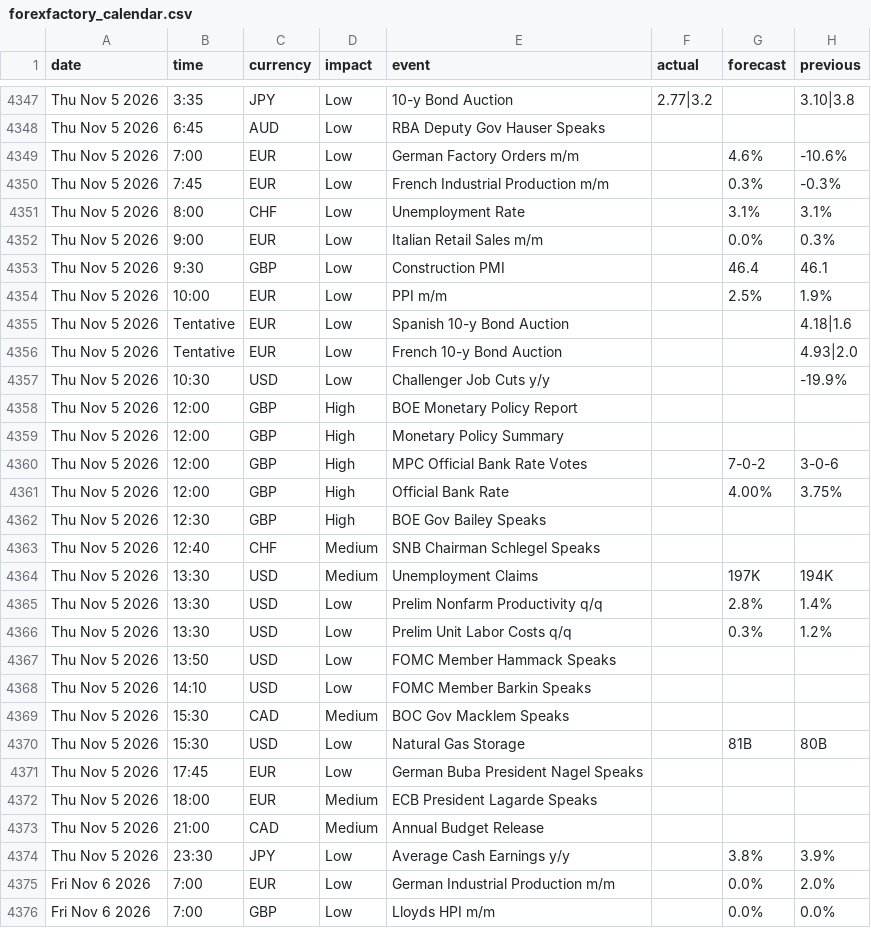
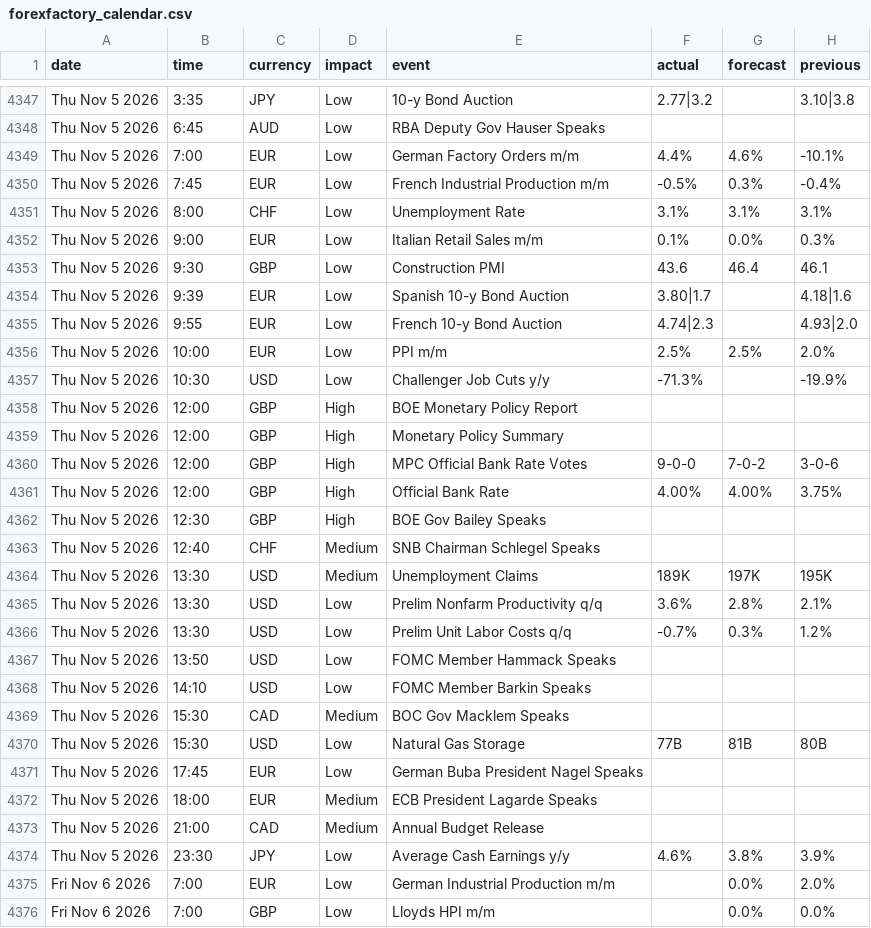
Before and after one commit to janickfarrell/forfac, a CSV file: forexfactory_calendar.csv, drawn as a sheet; only a part is shown, gaps mark what is left out; the diff covers the shown part only.

```diff
--- a/forexfactory_calendar.csv
+++ b/forexfactory_calendar.csv
@@ -4348,20 +4348,20 @@ Thu Nov 5 2026,3:35,JPY,Low,10-y Bond Auction,2.77|3.2,,3.10|3.8
 Thu Nov 5 2026,6:45,AUD,Low,RBA Deputy Gov Hauser Speaks,,,
-Thu Nov 5 2026,7:00,EUR,Low,German Factory Orders m/m,,4.6%,-10.6%
-Thu Nov 5 2026,7:45,EUR,Low,French Industrial Production m/m,,0.3%,-0.3%
-Thu Nov 5 2026,8:00,CHF,Low,Unemployment Rate,,3.1%,3.1%
-Thu Nov 5 2026,9:00,EUR,Low,Italian Retail Sales m/m,,0.0%,0.3%
-Thu Nov 5 2026,9:30,GBP,Low,Construction PMI,,46.4,46.1
-Thu Nov 5 2026,10:00,EUR,Low,PPI m/m,,2.5%,1.9%
-Thu Nov 5 2026,Tentative,EUR,Low,Spanish 10-y Bond Auction,,,4.18|1.6
-Thu Nov 5 2026,Tentative,EUR,Low,French 10-y Bond Auction,,,4.93|2.0
-Thu Nov 5 2026,10:30,USD,Low,Challenger Job Cuts y/y,,,-19.9%
+Thu Nov 5 2026,7:00,EUR,Low,German Factory Orders m/m,4.4%,4.6%,-10.1%
+Thu Nov 5 2026,7:45,EUR,Low,French Industrial Production m/m,-0.5%,0.3%,-0.4%
+Thu Nov 5 2026,8:00,CHF,Low,Unemployment Rate,3.1%,3.1%,3.1%
+Thu Nov 5 2026,9:00,EUR,Low,Italian Retail Sales m/m,0.1%,0.0%,0.3%
+Thu Nov 5 2026,9:30,GBP,Low,Construction PMI,43.6,46.4,46.1
+Thu Nov 5 2026,9:39,EUR,Low,Spanish 10-y Bond Auction,3.80|1.7,,4.18|1.6
+Thu Nov 5 2026,9:55,EUR,Low,French 10-y Bond Auction,4.74|2.3,,4.93|2.0
+Thu Nov 5 2026,10:00,EUR,Low,PPI m/m,2.5%,2.5%,2.0%
+Thu Nov 5 2026,10:30,USD,Low,Challenger Job Cuts y/y,-71.3%,,-19.9%
 Thu Nov 5 2026,12:00,GBP,High,BOE Monetary Policy Report,,,
 Thu Nov 5 2026,12:00,GBP,High,Monetary Policy Summary,,,
-Thu Nov 5 2026,12:00,GBP,High,MPC Official Bank Rate Votes,,7-0-2,3-0-6
-Thu Nov 5 2026,12:00,GBP,High,Official Bank Rate,,4.00%,3.75%
+Thu Nov 5 2026,12:00,GBP,High,MPC Official Bank Rate Votes,9-0-0,7-0-2,3-0-6
+Thu Nov 5 2026,12:00,GBP,High,Official Bank Rate,4.00%,4.00%,3.75%
 Thu Nov 5 2026,12:30,GBP,High,BOE Gov Bailey Speaks,,,
 Thu Nov 5 2026,12:40,CHF,Medium,SNB Chairman Schlegel Speaks,,,
-Thu Nov 5 2026,13:30,USD,Medium,Unemployment Claims,,197K,194K
-Thu Nov 5 2026,13:30,USD,Low,Prelim Nonfarm Productivity q/q,,2.8%,1.4%
-Thu Nov 5 2026,13:30,USD,Low,Prelim Unit Labor Costs q/q,,0.3%,1.2%
+Thu Nov 5 2026,13:30,USD,Medium,Unemployment Claims,189K,197K,195K
+Thu Nov 5 2026,13:30,USD,Low,Prelim Nonfarm Productivity q/q,3.6%,2.8%,2.1%
+Thu Nov 5 2026,13:30,USD,Low,Prelim Unit Labor Costs q/q,-0.7%,0.3%,1.2%
 Thu Nov 5 2026,13:50,USD,Low,FOMC Member Hammack Speaks,,,
@@ -4369,3 +4369,3 @@ Thu Nov 5 2026,14:10,USD,Low,FOMC Member Barkin Speaks,,,
 Thu Nov 5 2026,15:30,CAD,Medium,BOC Gov Macklem Speaks,,,
-Thu Nov 5 2026,15:30,USD,Low,Natural Gas Storage,,81B,80B
+Thu Nov 5 2026,15:30,USD,Low,Natural Gas Storage,77B,81B,80B
 Thu Nov 5 2026,17:45,EUR,Low,German Buba President Nagel Speaks,,,
@@ -4373,3 +4373,3 @@ Thu Nov 5 2026,18:00,EUR,Medium,ECB President Lagarde Speaks,,,
 Thu Nov 5 2026,21:00,CAD,Medium,Annual Budget Release,,,
-Thu Nov 5 2026,23:30,JPY,Low,Average Cash Earnings y/y,,3.8%,3.9%
+Thu Nov 5 2026,23:30,JPY,Low,Average Cash Earnings y/y,4.6%,3.8%,3.9%
 Fri Nov 6 2026,7:00,EUR,Low,German Industrial Production m/m,,0.0%,2.0%
```
Also changed, not shown: 9 added rows, 6 removed rows and 29 edited cells elsewhere in this file.
